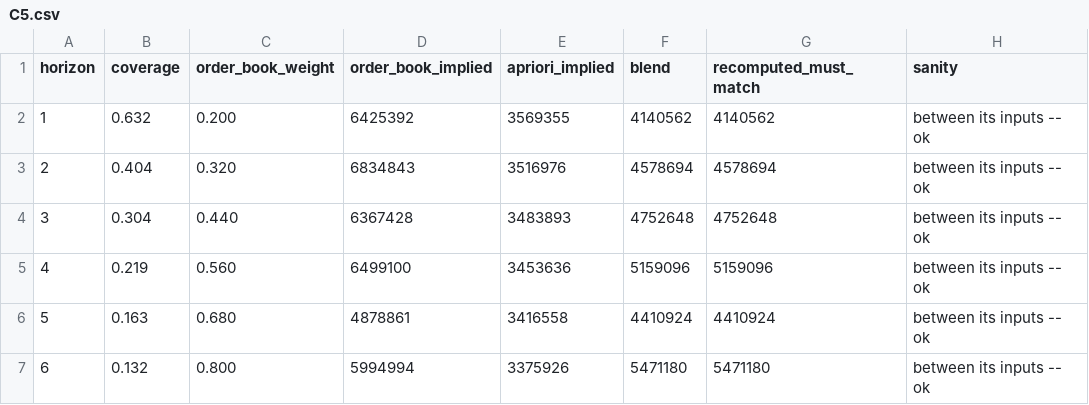
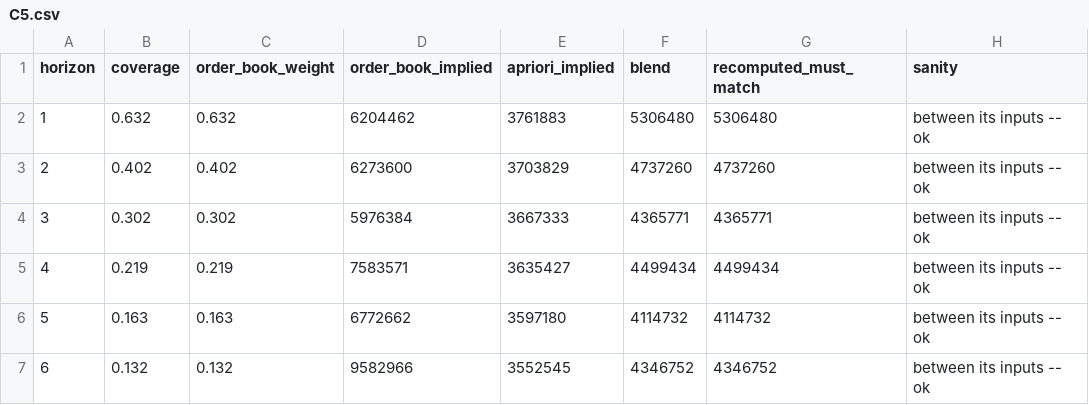
Before and after one commit to hazimdanishhh/hyrax-central-portal, a CSV file: supabase/diagnostics/results/projection/phase-C-verification/C5.csv, drawn as a sheet; only a part is shown; the diff covers the shown part only.

```diff
--- a/supabase/diagnostics/results/projection/phase-C-verification/C5.csv
+++ b/supabase/diagnostics/results/projection/phase-C-verification/C5.csv
@@ -1,7 +1,7 @@
 horizon,coverage,order_book_weight,order_book_implied,apriori_implied,blend,recomputed_must_match,sanity
-1,0.632,0.200,6425392,3569355,4140562,4140562,between its inputs -- ok
-2,0.404,0.320,6834843,3516976,4578694,4578694,between its inputs -- ok
-3,0.304,0.440,6367428,3483893,4752648,4752648,between its inputs -- ok
-4,0.219,0.560,6499100,3453636,5159096,5159096,between its inputs -- ok
-5,0.163,0.680,4878861,3416558,4410924,4410924,between its inputs -- ok
-6,0.132,0.800,5994994,3375926,5471180,5471180,between its inputs -- ok
+1,0.632,0.632,6204462,3761883,5306480,5306480,between its inputs -- ok
+2,0.402,0.402,6273600,3703829,4737260,4737260,between its inputs -- ok
+3,0.302,0.302,5976384,3667333,4365771,4365771,between its inputs -- ok
+4,0.219,0.219,7583571,3635427,4499434,4499434,between its inputs -- ok
+5,0.163,0.163,6772662,3597180,4114732,4114732,between its inputs -- ok
+6,0.132,0.132,9582966,3552545,4346752,4346752,between its inputs -- ok
```
Also changed, not shown: 34 edited cells elsewhere in this file, supabase/diagnostics/results/projection/phase-C-verification/C21.csv, supabase/diagnostics/results/projection/phase-C-verification/C3.csv, 20 other files.
